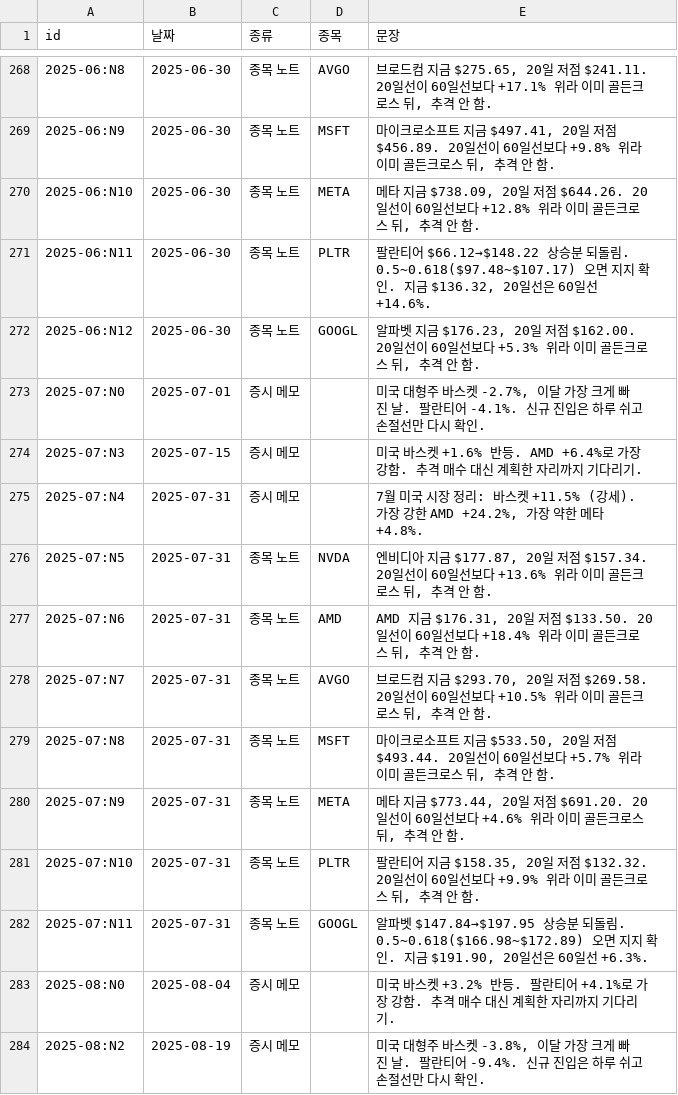
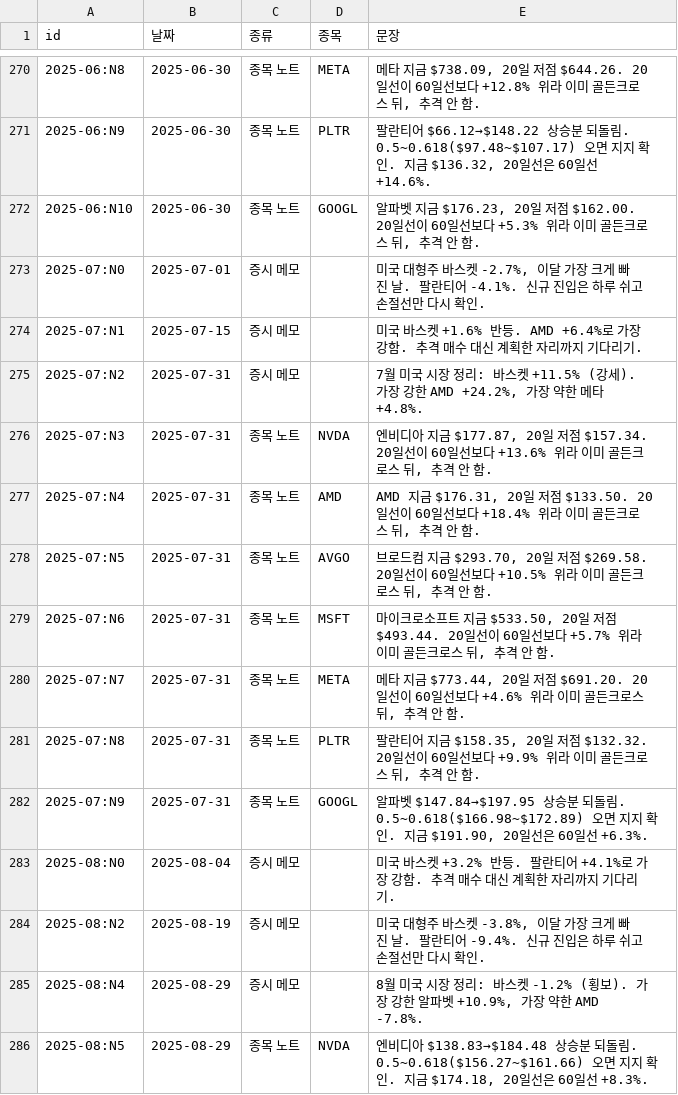
Before and after one commit to KDA-TRACKIT/trackit_frontend, a TSV file: data/market-sim-eojin/memos.tsv, drawn as a sheet; only a part is shown, gaps mark what is left out; the shorter side is filled out with more unchanged rows; the diff covers the shown part only.

```diff
--- a/data/market-sim-eojin/memos.tsv
+++ b/data/market-sim-eojin/memos.tsv
@@ -268,16 +270,14 @@
-2025-06:N8	2025-06-30	종목 노트	AVGO	브로드컴 지금 $275.65, 20일 저점 $241.11. 20일선이 60일선보다 +17.1% 위라 이미 골든크로스 뒤, 추격 안 함.
-2025-06:N9	2025-06-30	종목 노트	MSFT	마이크로소프트 지금 $497.41, 20일 저점 $456.89. 20일선이 60일선보다 +9.8% 위라 이미 골든크로스 뒤, 추격 안 함.
-2025-06:N10	2025-06-30	종목 노트	META	메타 지금 $738.09, 20일 저점 $644.26. 20일선이 60일선보다 +12.8% 위라 이미 골든크로스 뒤, 추격 안 함.
-2025-06:N11	2025-06-30	종목 노트	PLTR	팔란티어 $66.12→$148.22 상승분 되돌림. 0.5~0.618($97.48~$107.17) 오면 지지 확인. 지금 $136.32, 20일선은 60일선 +14.6%.
-2025-06:N12	2025-06-30	종목 노트	GOOGL	알파벳 지금 $176.23, 20일 저점 $162.00. 20일선이 60일선보다 +5.3% 위라 이미 골든크로스 뒤, 추격 안 함.
+2025-06:N8	2025-06-30	종목 노트	META	메타 지금 $738.09, 20일 저점 $644.26. 20일선이 60일선보다 +12.8% 위라 이미 골든크로스 뒤, 추격 안 함.
+2025-06:N9	2025-06-30	종목 노트	PLTR	팔란티어 $66.12→$148.22 상승분 되돌림. 0.5~0.618($97.48~$107.17) 오면 지지 확인. 지금 $136.32, 20일선은 60일선 +14.6%.
+2025-06:N10	2025-06-30	종목 노트	GOOGL	알파벳 지금 $176.23, 20일 저점 $162.00. 20일선이 60일선보다 +5.3% 위라 이미 골든크로스 뒤, 추격 안 함.
 2025-07:N0	2025-07-01	증시 메모		미국 대형주 바스켓 -2.7%, 이달 가장 크게 빠진 날. 팔란티어 -4.1%. 신규 진입은 하루 쉬고 손절선만 다시 확인.
-2025-07:N3	2025-07-15	증시 메모		미국 바스켓 +1.6% 반등. AMD +6.4%로 가장 강함. 추격 매수 대신 계획한 자리까지 기다리기.
-2025-07:N4	2025-07-31	증시 메모		7월 미국 시장 정리: 바스켓 +11.5% (강세). 가장 강한 AMD +24.2%, 가장 약한 메타 +4.8%.
-2025-07:N5	2025-07-31	종목 노트	NVDA	엔비디아 지금 $177.87, 20일 저점 $157.34. 20일선이 60일선보다 +13.6% 위라 이미 골든크로스 뒤, 추격 안 함.
-2025-07:N6	2025-07-31	종목 노트	AMD	AMD 지금 $176.31, 20일 저점 $133.50. 20일선이 60일선보다 +18.4% 위라 이미 골든크로스 뒤, 추격 안 함.
-2025-07:N7	2025-07-31	종목 노트	AVGO	브로드컴 지금 $293.70, 20일 저점 $269.58. 20일선이 60일선보다 +10.5% 위라 이미 골든크로스 뒤, 추격 안 함.
-2025-07:N8	2025-07-31	종목 노트	MSFT	마이크로소프트 지금 $533.50, 20일 저점 $493.44. 20일선이 60일선보다 +5.7% 위라 이미 골든크로스 뒤, 추격 안 함.
-2025-07:N9	2025-07-31	종목 노트	META	메타 지금 $773.44, 20일 저점 $691.20. 20일선이 60일선보다 +4.6% 위라 이미 골든크로스 뒤, 추격 안 함.
-2025-07:N10	2025-07-31	종목 노트	PLTR	팔란티어 지금 $158.35, 20일 저점 $132.32. 20일선이 60일선보다 +9.9% 위라 이미 골든크로스 뒤, 추격 안 함.
-2025-07:N11	2025-07-31	종목 노트	GOOGL	알파벳 $147.84→$197.95 상승분 되돌림. 0.5~0.618($166.98~$172.89) 오면 지지 확인. 지금 $191.90, 20일선은 60일선 +6.3%.
+2025-07:N1	2025-07-15	증시 메모		미국 바스켓 +1.6% 반등. AMD +6.4%로 가장 강함. 추격 매수 대신 계획한 자리까지 기다리기.
+2025-07:N2	2025-07-31	증시 메모		7월 미국 시장 정리: 바스켓 +11.5% (강세). 가장 강한 AMD +24.2%, 가장 약한 메타 +4.8%.
+2025-07:N3	2025-07-31	종목 노트	NVDA	엔비디아 지금 $177.87, 20일 저점 $157.34. 20일선이 60일선보다 +13.6% 위라 이미 골든크로스 뒤, 추격 안 함.
+2025-07:N4	2025-07-31	종목 노트	AMD	AMD 지금 $176.31, 20일 저점 $133.50. 20일선이 60일선보다 +18.4% 위라 이미 골든크로스 뒤, 추격 안 함.
+2025-07:N5	2025-07-31	종목 노트	AVGO	브로드컴 지금 $293.70, 20일 저점 $269.58. 20일선이 60일선보다 +10.5% 위라 이미 골든크로스 뒤, 추격 안 함.
+2025-07:N6	2025-07-31	종목 노트	MSFT	마이크로소프트 지금 $533.50, 20일 저점 $493.44. 20일선이 60일선보다 +5.7% 위라 이미 골든크로스 뒤, 추격 안 함.
+2025-07:N7	2025-07-31	종목 노트	META	메타 지금 $773.44, 20일 저점 $691.20. 20일선이 60일선보다 +4.6% 위라 이미 골든크로스 뒤, 추격 안 함.
+2025-07:N8	2025-07-31	종목 노트	PLTR	팔란티어 지금 $158.35, 20일 저점 $132.32. 20일선이 60일선보다 +9.9% 위라 이미 골든크로스 뒤, 추격 안 함.
+2025-07:N9	2025-07-31	종목 노트	GOOGL	알파벳 $147.84→$197.95 상승분 되돌림. 0.5~0.618($166.98~$172.89) 오면 지지 확인. 지금 $191.90, 20일선은 60일선 +6.3%.
 2025-08:N0	2025-08-04	증시 메모		미국 바스켓 +3.2% 반등. 팔란티어 +4.1%로 가장 강함. 추격 매수 대신 계획한 자리까지 기다리기.
```
Also changed, not shown: 6 added rows, 4 removed rows and 72 edited cells elsewhere in this file, 22 other files.
